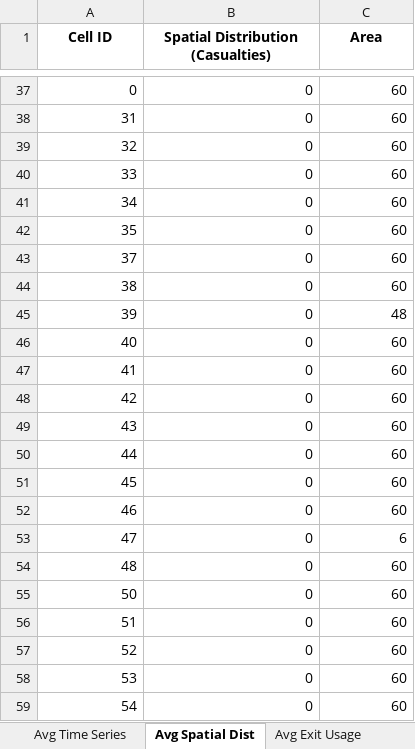
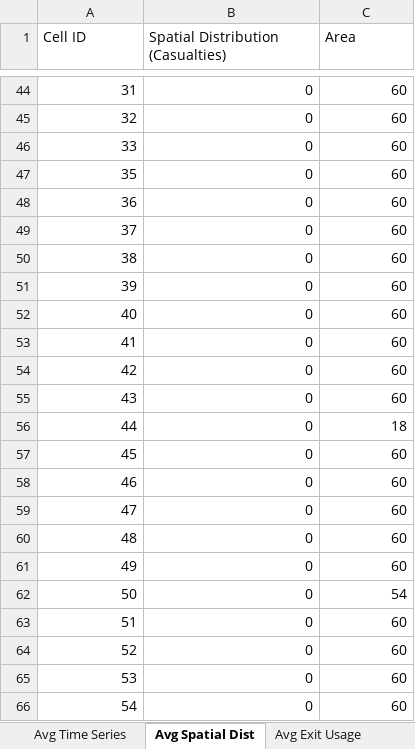
Before and after one commit to DogoeDude/Thesis_Simulation_Dijsktra, an Excel workbook: Dijkstra_Pure/simulation_results_dijkstra_2.xlsx, sheet Avg Spatial Dist, drawn as a sheet; only a part is shown, gaps mark what is left out; values as stored, in another font and other column widths than the file's, no borders; removed rows and columns are numbered as before the commit, all else as after; the diff covers the shown part only; the diff names each change by its address in the sheet, - before the commit and + after, or states it on an @@ line.

```diff
--- a/Dijkstra_Pure/simulation_results_dijkstra_2.xlsx (sheet Avg Spatial Dist)
+++ b/Dijkstra_Pure/simulation_results_dijkstra_2.xlsx (sheet Avg Spatial Dist)
@@ A1:C1 bold: on → off, alignment: center → left @@
@@ row 37 moved to row 366: 0 @@
-row 41: 34 | 0 | 60
+row 48: 36 | 0 | 60
-C51 (Area): 48
+C51 (Area): 60
-C56 (Area): 60
+C56 (Area): 18
-C59 (Area): 6
+C59 (Area): 60
+row 61: 49 | 0 | 60
-C62 (Area): 60
+C62 (Area): 54
```
Also changed, not shown: 133 added rows, 24 removed rows, 15 moved rows and 46 edited cells elsewhere in this sheet, sheet Avg Time Series, sheet Run Comparisons, sheet Avg Exit Usage, 14 other files.
